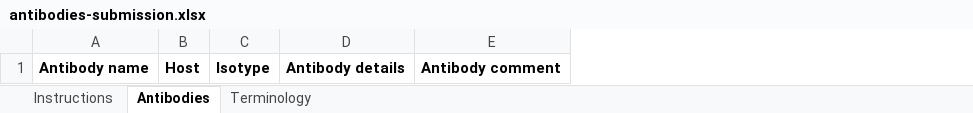
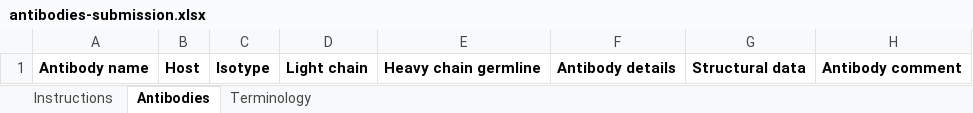
Before and after one commit to jamesaoverton/covic-db-tool-prototype, an Excel workbook: examples/antibodies-submission.xlsx, sheet Antibodies, drawn as a sheet; values as stored, in another font and other column widths than the file's, no borders; the diff names each change by its address in the sheet, - before the commit and + after, or states it on an @@ line.

```diff
--- a/examples/antibodies-submission.xlsx (sheet Antibodies)
+++ b/examples/antibodies-submission.xlsx (sheet Antibodies)
+column D, row 1: Light chain
+column E, row 1: Heavy chain germline
+column G, row 1: Structural data
```
Also changed, not shown: sheet Instructions, sheet Terminology, examples/antibodies-submission-invalid-highlighted.xlsx, examples/antibodies-submission-invalid.xlsx, 20 other files.
